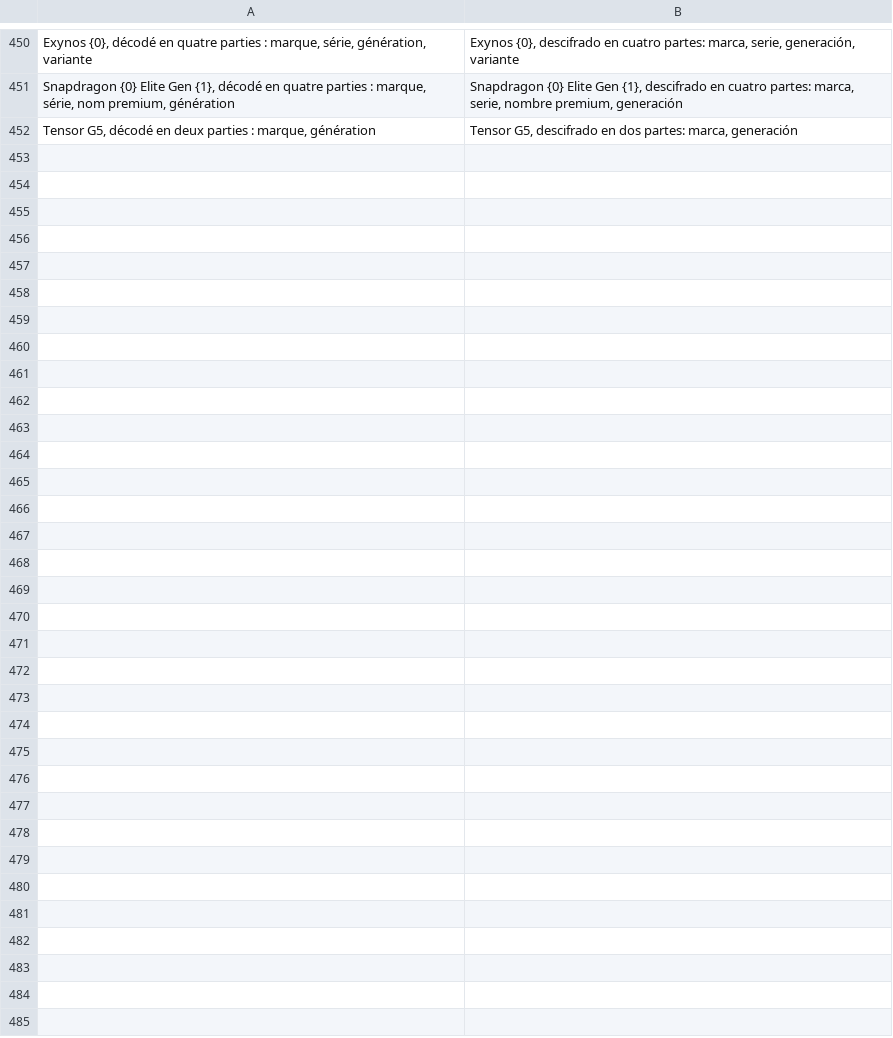
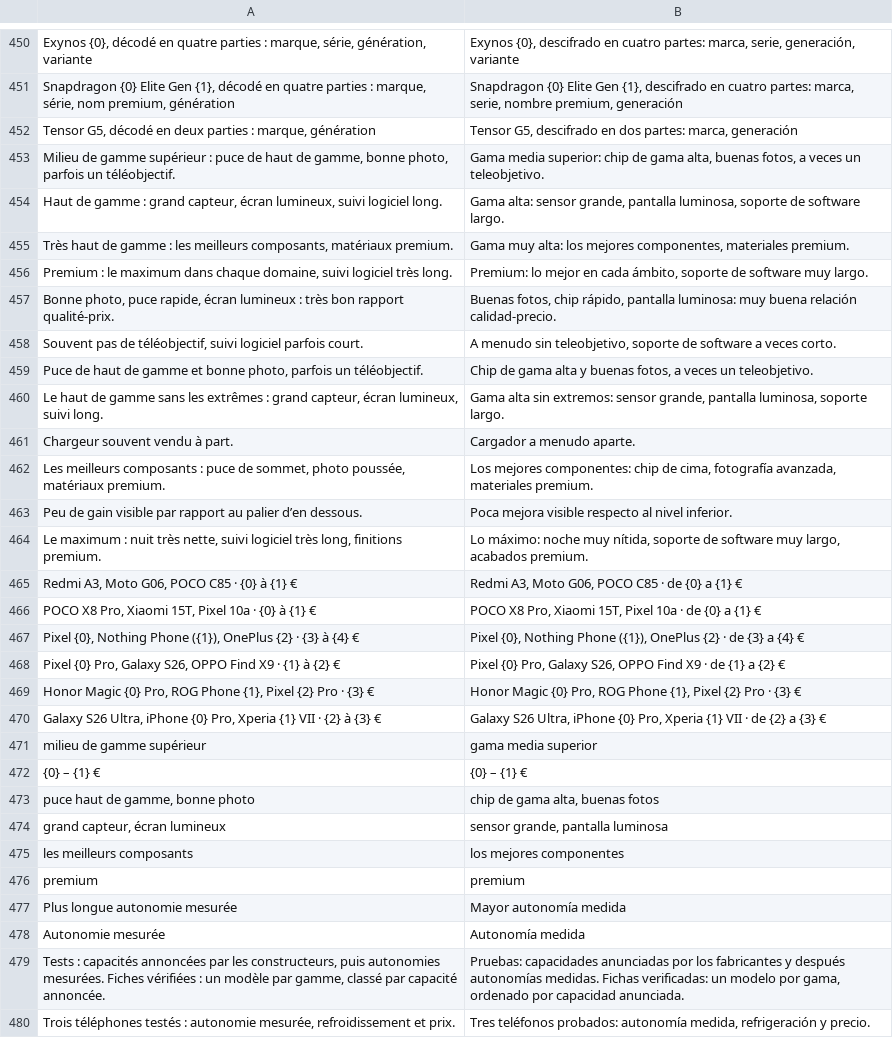
Before and after one commit to 7fj5mfzkmz-max/guide-achat-new, a TSV file: tools/i18n/extra.es.tsv, drawn as a sheet; only a part is shown, gaps mark what is left out; the diff names each change by its address in the sheet, - before the commit and + after, or states it on an @@ line.

```diff
--- a/tools/i18n/extra.es.tsv
+++ b/tools/i18n/extra.es.tsv
+row 453: Milieu de gamme supérieur : puce de haut de gamme, bonne photo, parfois un téléobjectif. | Gama media superior: chip de gama alta, buenas fotos, a veces un teleobjetivo.
+row 454: Haut de gamme : grand capteur, écran lumineux, suivi logiciel long. | Gama alta: sensor grande, pantalla luminosa, soporte de software largo.
+row 455: Très haut de gamme : les meilleurs composants, matériaux premium. | Gama muy alta: los mejores componentes, materiales premium.
+row 456: Premium : le maximum dans chaque domaine, suivi logiciel très long. | Premium: lo mejor en cada ámbito, soporte de software muy largo.
+row 457: Bonne photo, puce rapide, écran lumineux : très bon rapport qualité-prix. | Buenas fotos, chip rápido, pantalla luminosa: muy buena relación calidad-precio.
+row 458: Souvent pas de téléobjectif, suivi logiciel parfois court. | A menudo sin teleobjetivo, soporte de software a veces corto.
+row 459: Puce de haut de gamme et bonne photo, parfois un téléobjectif. | Chip de gama alta y buenas fotos, a veces un teleobjetivo.
+row 460: Le haut de gamme sans les extrêmes : grand capteur, écran lumineux, suivi long. | Gama alta sin extremos: sensor grande, pantalla luminosa, soporte largo.
+row 461: Chargeur souvent vendu à part. | Cargador a menudo aparte.
+row 462: Les meilleurs composants : puce de sommet, photo poussée, matériaux premium. | Los mejores componentes: chip de cima, fotografía avanzada, materiales premium.
+row 463: Peu de gain visible par rapport au palier d’en dessous. | Poca mejora visible respecto al nivel inferior.
+row 464: Le maximum : nuit très nette, suivi logiciel très long, finitions premium. | Lo máximo: noche muy nítida, soporte de software muy largo, acabados premium.
+row 465: Redmi A3, Moto G06, POCO C85 · {0} à {1} € | Redmi A3, Moto G06, POCO C85 · de {0} a {1} €
+row 466: POCO X8 Pro, Xiaomi 15T, Pixel 10a · {0} à {1} € | POCO X8 Pro, Xiaomi 15T, Pixel 10a · de {0} a {1} €
+row 467: Pixel {0}, Nothing Phone ({1}), OnePlus {2} · {3} à {4} € | Pixel {0}, Nothing Phone ({1}), OnePlus {2} · de {3} a {4} €
+row 468: Pixel {0} Pro, Galaxy S26, OPPO Find X9 · {1} à {2} € | Pixel {0} Pro, Galaxy S26, OPPO Find X9 · de {1} a {2} €
+row 469: Honor Magic {0} Pro, ROG Phone {1}, Pixel {2} Pro · {3} € | Honor Magic {0} Pro, ROG Phone {1}, Pixel {2} Pro · {3} €
+row 470: Galaxy S26 Ultra, iPhone {0} Pro, Xperia {1} VII · {2} à {3} € | Galaxy S26 Ultra, iPhone {0} Pro, Xperia {1} VII · de {2} a {3} €
+row 471: milieu de gamme supérieur | gama media superior
+row 472: {0} – {1} € | {0} – {1} €
+row 473: puce haut de gamme, bonne photo | chip de gama alta, buenas fotos
+row 474: grand capteur, écran lumineux | sensor grande, pantalla luminosa
+row 475: les meilleurs composants | los mejores componentes
+row 476: premium | premium
+row 477: Plus longue autonomie mesurée | Mayor autonomía medida
+row 478: Autonomie mesurée | Autonomía medida
+row 479: Tests : capacités annoncées par les constructeurs, puis autonomies mesurées. Fiches vérifiées : un modèle par gamme, classé par capacité annoncée. | Pruebas: capacidades anunciadas por los fabricantes y después autonomías medidas. Fichas verificadas: un modelo por gama, ordenado por capacidad anunciada.
+row 480: Trois téléphones testés : autonomie mesurée, refroidissement et prix. | Tres teléfonos probados: autonomía medida, refrigeración y precio.
```
Also changed, not shown: tools/i18n/extra.en.tsv, 27 other files.
